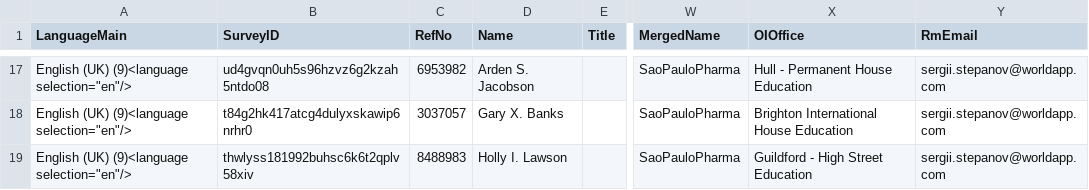
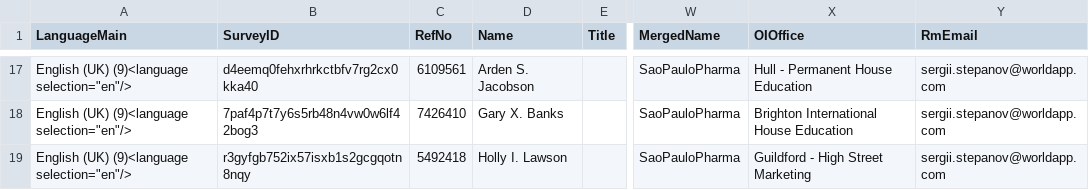
Before and after one commit to SStepanoFF/SYAH, a CSV file: src/main/resources/HAYSAutofill.csv, drawn as a sheet; only a part is shown, gaps mark what is left out; the diff covers the shown part only; the diff names each change by its address in the sheet, - before the commit and + after, or states it on an @@ line.

Commit message:
tab changing with survey/portal finished2

```diff
--- a/src/main/resources/HAYSAutofill.csv
+++ b/src/main/resources/HAYSAutofill.csv
-B17 (SurveyID): ud4gvqn0uh5s96hzvz6g2kzah5ntdo08
+B17 (SurveyID): d4eemq0fehxrhrkctbfv7rg2cx0kka40
-C17 (RefNo): 6953982
+C17 (RefNo): 6109561
-B18 (SurveyID): t84g2hk417atcg4dulyxskawip6nrhr0
+B18 (SurveyID): 7paf4p7t7y6s5rb48n4vw0w6lf42bog3
-C18 (RefNo): 3037057
+C18 (RefNo): 7426410
-B19 (SurveyID): thwlyss181992buhsc6k6t2qplv58xiv
+B19 (SurveyID): r3gyfgb752ix57isxb1s2gcgqotn8nqy
-C19 (RefNo): 8488983
+C19 (RefNo): 5492418
-X19 (OIOffice): Guildford - High Street Education
+X19 (OIOffice): Guildford - High Street Marketing
```
Also changed, not shown: 31 edited cells elsewhere in this file, 6 other files.
